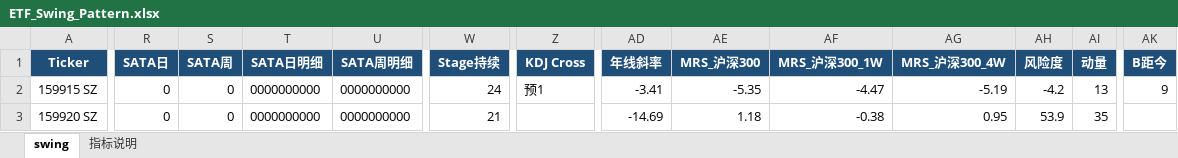
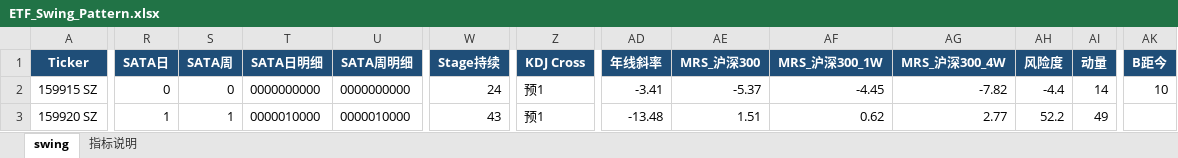
Before and after one commit to jibom/swing-pattern, an Excel workbook: ETF_Swing_Pattern.xlsx, sheet swing, drawn as a sheet; only a part is shown, gaps mark what is left out; values as stored, in another font and other column widths than the file's, no borders; the diff covers the shown part only; the diff names each change by its address in the sheet, - before the commit and + after, or states it on an @@ line.

```diff
--- a/ETF_Swing_Pattern.xlsx (sheet swing)
+++ b/ETF_Swing_Pattern.xlsx (sheet swing)
-AE2 (MRS_沪深300): -5.35
+AE2 (MRS_沪深300): -5.37
-AF2 (MRS_沪深300_1W): -4.47
+AF2 (MRS_沪深300_1W): -4.45
-AG2 (MRS_沪深300_4W): -5.19
+AG2 (MRS_沪深300_4W): -7.82
-AH2 (风险度): -4.2
+AH2 (风险度): -4.4
-AI2 (动量): 13
+AI2 (动量): 14
-AK2 (B距今): 9
+AK2 (B距今): 10
-R3 (SATA日): 0
+R3 (SATA日): 1
-S3 (SATA周): 0
+S3 (SATA周): 1
-T3 (SATA日明细): 0000000000
+T3 (SATA日明细): 0000010000
-U3 (SATA周明细): 0000000000
+U3 (SATA周明细): 0000010000
-W3 (Stage持续): 21
+W3 (Stage持续): 43
-Z3 (KDJ Cross): (empty)
+Z3 (KDJ Cross): 预1
-AD3 (年线斜率): -14.69
+AD3 (年线斜率): -13.48
-AE3 (MRS_沪深300): 1.18
+AE3 (MRS_沪深300): 1.51
-AF3 (MRS_沪深300_1W): -0.38
+AF3 (MRS_沪深300_1W): 0.62
-AG3 (MRS_沪深300_4W): 0.95
+AG3 (MRS_沪深300_4W): 2.77
-AH3 (风险度): 53.9
+AH3 (风险度): 52.2
-AI3 (动量): 35
+AI3 (动量): 49
```
Also changed, not shown: 5 added rows, 5 removed rows and 429 edited cells elsewhere in this sheet, A_Swing_Pattern.xlsx, HK_Swing_Pattern.xlsx, 1 other file.
